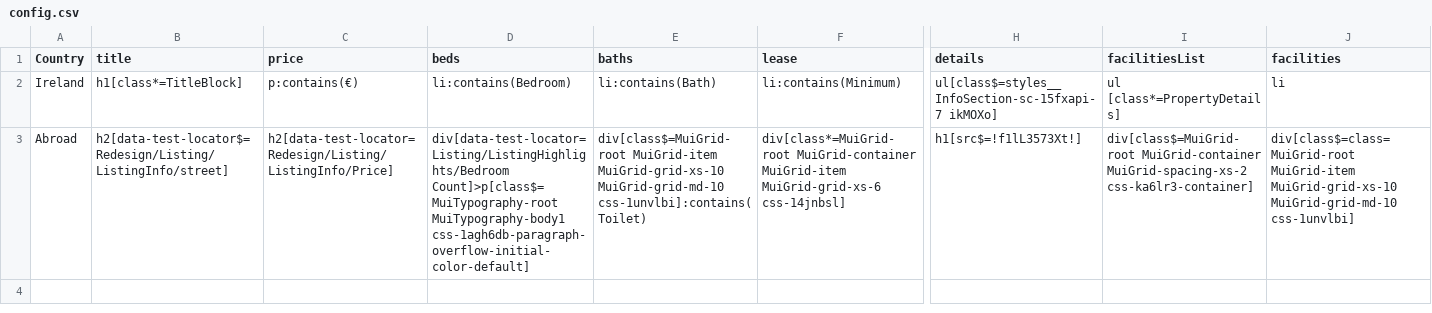
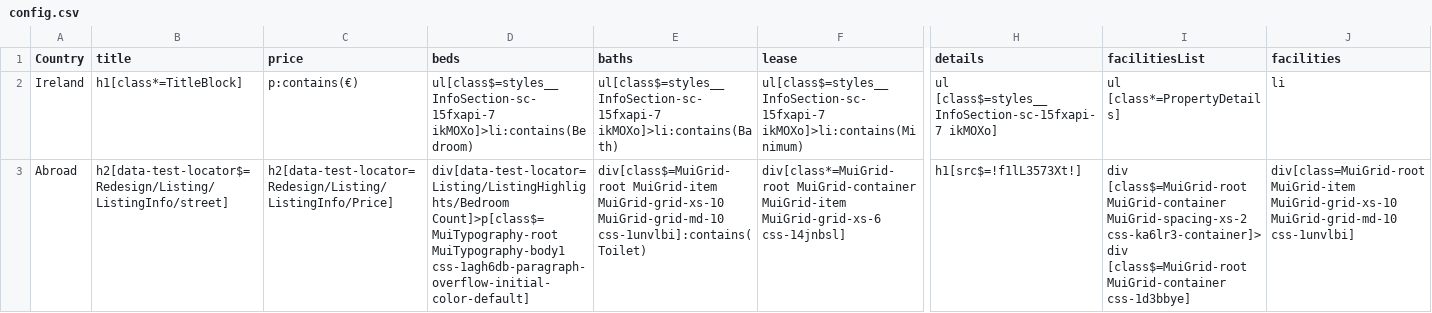
Before and after one commit to cduggan1/group8-sep, a CSV file: src/main/config.csv, drawn as a sheet; only a part is shown, gaps mark what is left out; the diff names each change by its address in the sheet, - before the commit and + after, or states it on an @@ line.

Commit message:
CSS selectors for Erasmus finalised, and some for Daft tweaked.

```diff
--- a/src/main/config.csv
+++ b/src/main/config.csv
-D2 (beds): li:contains(Bedroom)
+D2 (beds): ul[class$=styles__InfoSection-sc-15fxapi-7 ikMOXo]>li:contains(Bedroom)
-E2 (baths): li:contains(Bath)
+E2 (baths): ul[class$=styles__InfoSection-sc-15fxapi-7 ikMOXo]>li:contains(Bath)
-F2 (lease): li:contains(Minimum)
+F2 (lease): ul[class$=styles__InfoSection-sc-15fxapi-7 ikMOXo]>li:contains(Minimum)
-H2 (details): ul[class$=styles__InfoSection-sc-15fxapi-7 ikMOXo]
+H2 (details): ul [class$=styles__InfoSection-sc-15fxapi-7 ikMOXo]
-I3 (facilitiesList): div[class$=MuiGrid-root MuiGrid-container MuiGrid-spacing-xs-2 css-ka6lr3-container]
+I3 (facilitiesList): div [class$=MuiGrid-root MuiGrid-container MuiGrid-spacing-xs-2 css-ka6lr3-container]>div [class$=MuiGrid-root MuiGrid-container css-1d3bbye]
-J3 (facilities): div[class$=class=MuiGrid-root MuiGrid-item MuiGrid-grid-xs-10…
+J3 (facilities): div[class=MuiGrid-root MuiGrid-item MuiGrid-grid-xs-10…
```
